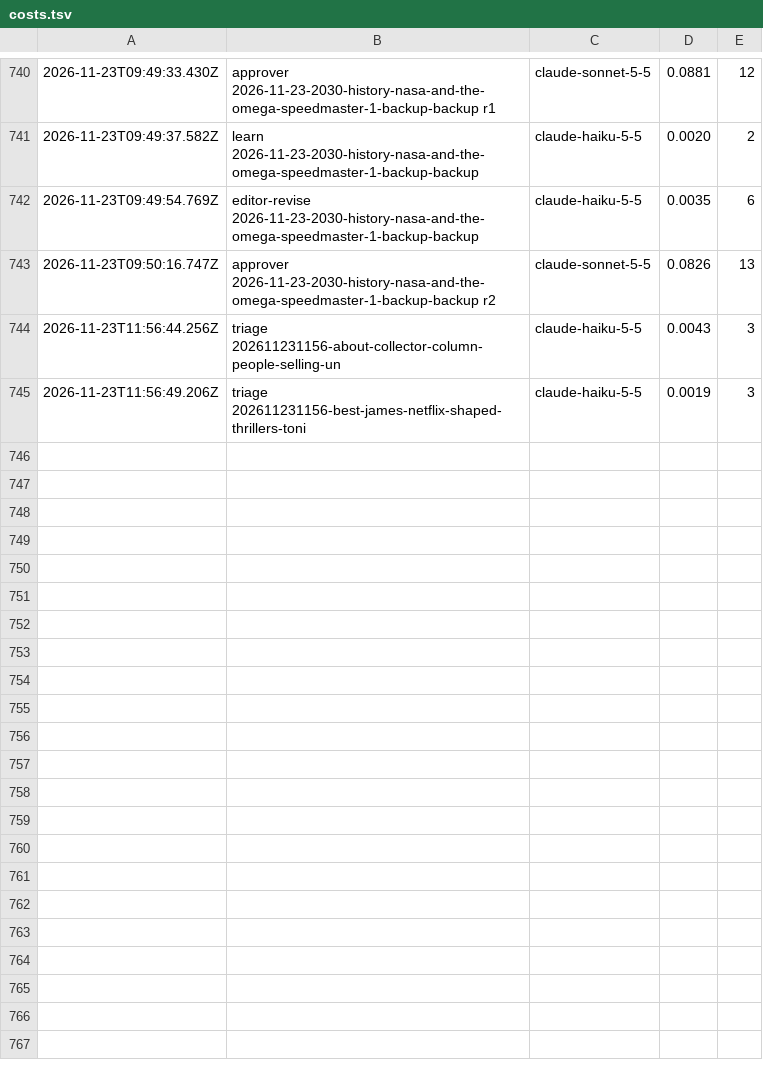
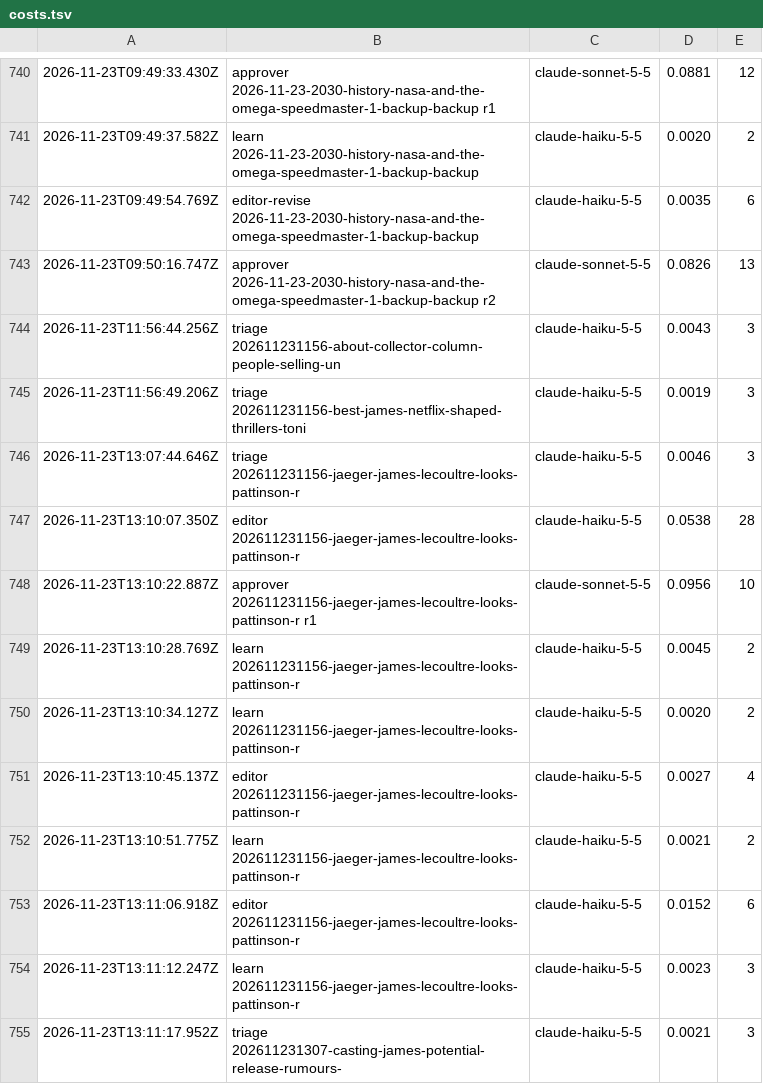
Before and after one commit to nmkr321/watchwireco, a TSV file: watch-wire-engine/logs/costs.tsv, drawn as a sheet; only a part is shown, gaps mark what is left out.

Commit message:
engine: tick  2026-11-23T13:11Z

```diff
--- a/watch-wire-engine/logs/costs.tsv
+++ b/watch-wire-engine/logs/costs.tsv
@@ -745 +745,11 @@
 2026-11-23T11:56:49.206Z	triage 202611231156-best-james-netflix-shaped-thrillers-toni	claude-haiku-5-5	0.0019	3
+2026-11-23T13:07:44.646Z	triage 202611231156-jaeger-james-lecoultre-looks-pattinson-r	claude-haiku-5-5	0.0046	3
+2026-11-23T13:10:07.350Z	editor 202611231156-jaeger-james-lecoultre-looks-pattinson-r	claude-haiku-5-5	0.0538	28
+2026-11-23T13:10:22.887Z	approver 202611231156-jaeger-james-lecoultre-looks-pattinson-r r1	claude-sonnet-5-5	0.0956	10
+2026-11-23T13:10:28.769Z	learn 202611231156-jaeger-james-lecoultre-looks-pattinson-r	claude-haiku-5-5	0.0045	2
+2026-11-23T13:10:34.127Z	learn 202611231156-jaeger-james-lecoultre-looks-pattinson-r	claude-haiku-5-5	0.0020	2
+2026-11-23T13:10:45.137Z	editor 202611231156-jaeger-james-lecoultre-looks-pattinson-r	claude-haiku-5-5	0.0027	4
+2026-11-23T13:10:51.775Z	learn 202611231156-jaeger-james-lecoultre-looks-pattinson-r	claude-haiku-5-5	0.0021	2
+2026-11-23T13:11:06.918Z	editor 202611231156-jaeger-james-lecoultre-looks-pattinson-r	claude-haiku-5-5	0.0152	6
+2026-11-23T13:11:12.247Z	learn 202611231156-jaeger-james-lecoultre-looks-pattinson-r	claude-haiku-5-5	0.0023	3
+2026-11-23T13:11:17.952Z	triage 202611231307-casting-james-potential-release-rumours-	claude-haiku-5-5	0.0021	3
```
Also changed, not shown: 9 other files.
